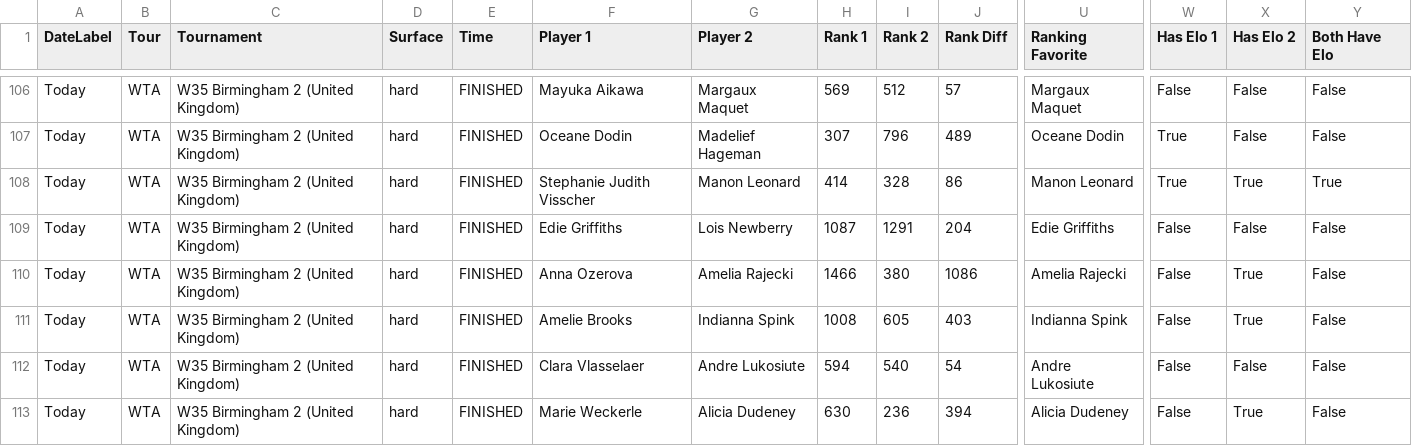
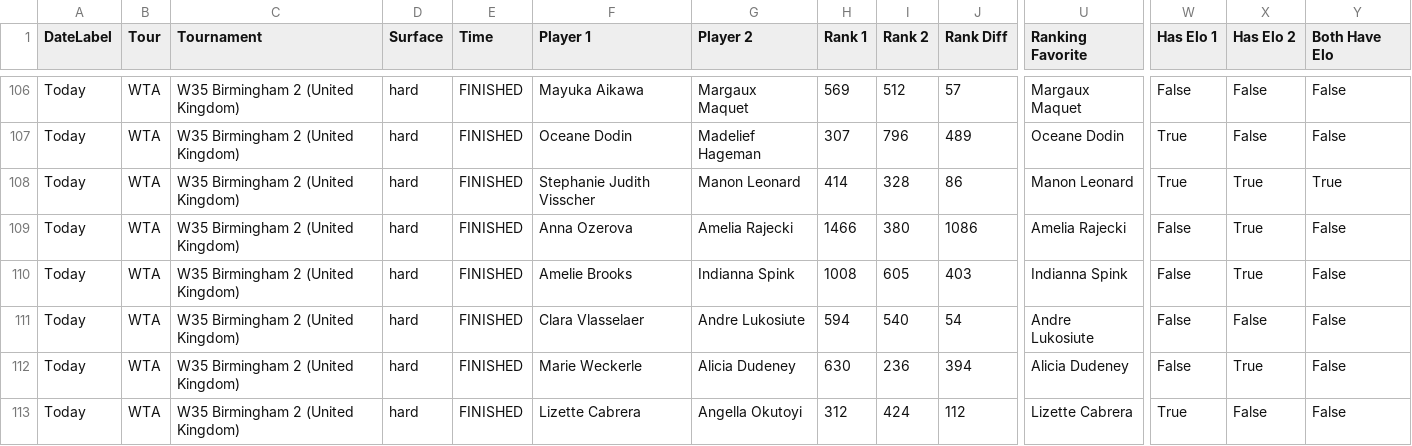
Before and after one commit to rajnakviliam/tennis-surface-elo, a CSV file: flashscore_elo_matches.csv, drawn as a sheet; only a part is shown, gaps mark what is left out; the shorter side is filled out with more unchanged rows; rows hold the shown columns only; the diff names each change by its address in the sheet, - before the commit and + after, or states it on an @@ line.

Commit message:
Update Flashscore data: flashscore_elo_matches.csv

```diff
--- a/flashscore_elo_matches.csv
+++ b/flashscore_elo_matches.csv
-row 109: Today | WTA | W35 Birmingham 2 (United Kingdom) | hard | FINISHED | Edie Griffiths | Lois Newberry | 1087 | 1291 | 204 | Edie Griffiths | False | False | False
```
